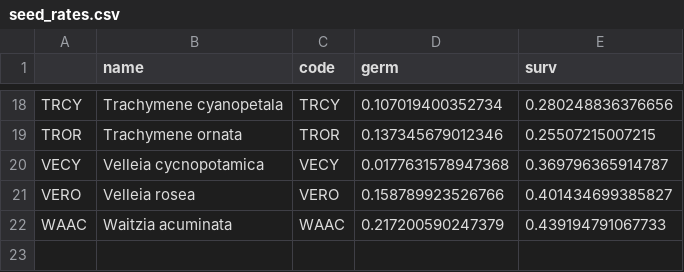
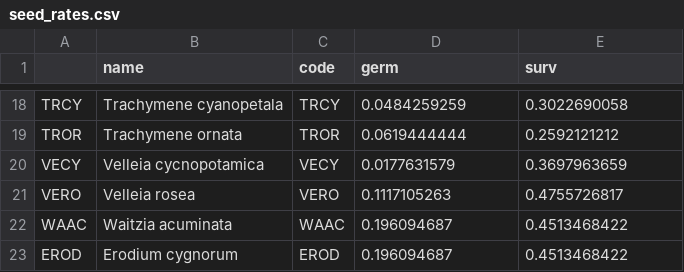
Before and after one commit to malbion/JointModelFramework, a CSV file: 3.case_study/data/seed_rates.csv, drawn as a sheet; only a part is shown, gaps mark what is left out; the diff covers the shown part only.

Commit message:
new seed rates with no litter + added EROD manually (gave WAAC values)

```diff
--- a/3.case_study/data/seed_rates.csv
+++ b/3.case_study/data/seed_rates.csv
@@ -18,5 +18,6 @@
-"TRCY","Trachymene cyanopetala","TRCY","0.107019400352734","0.280248836376656"
-"TROR","Trachymene ornata","TROR","0.137345679012346","0.25507215007215"
-"VECY","Velleia cycnopotamica","VECY","0.0177631578947368","0.369796365914787"
-"VERO","Velleia rosea","VERO","0.158789923526766","0.401434699385827"
-"WAAC","Waitzia acuminata","WAAC","0.217200590247379","0.439194791067733"
+TRCY,Trachymene cyanopetala,TRCY,0.0484259259,0.3022690058
+TROR,Trachymene ornata,TROR,0.0619444444,0.2592121212
+VECY,Velleia cycnopotamica,VECY,0.0177631579,0.3697963659
+VERO,Velleia rosea,VERO,0.1117105263,0.4755726817
+WAAC,Waitzia acuminata,WAAC,0.196094687,0.4513468422
+EROD,Erodium cygnorum,EROD,0.196094687,0.4513468422
```
Also changed, not shown: 32 edited cells elsewhere in this file.
